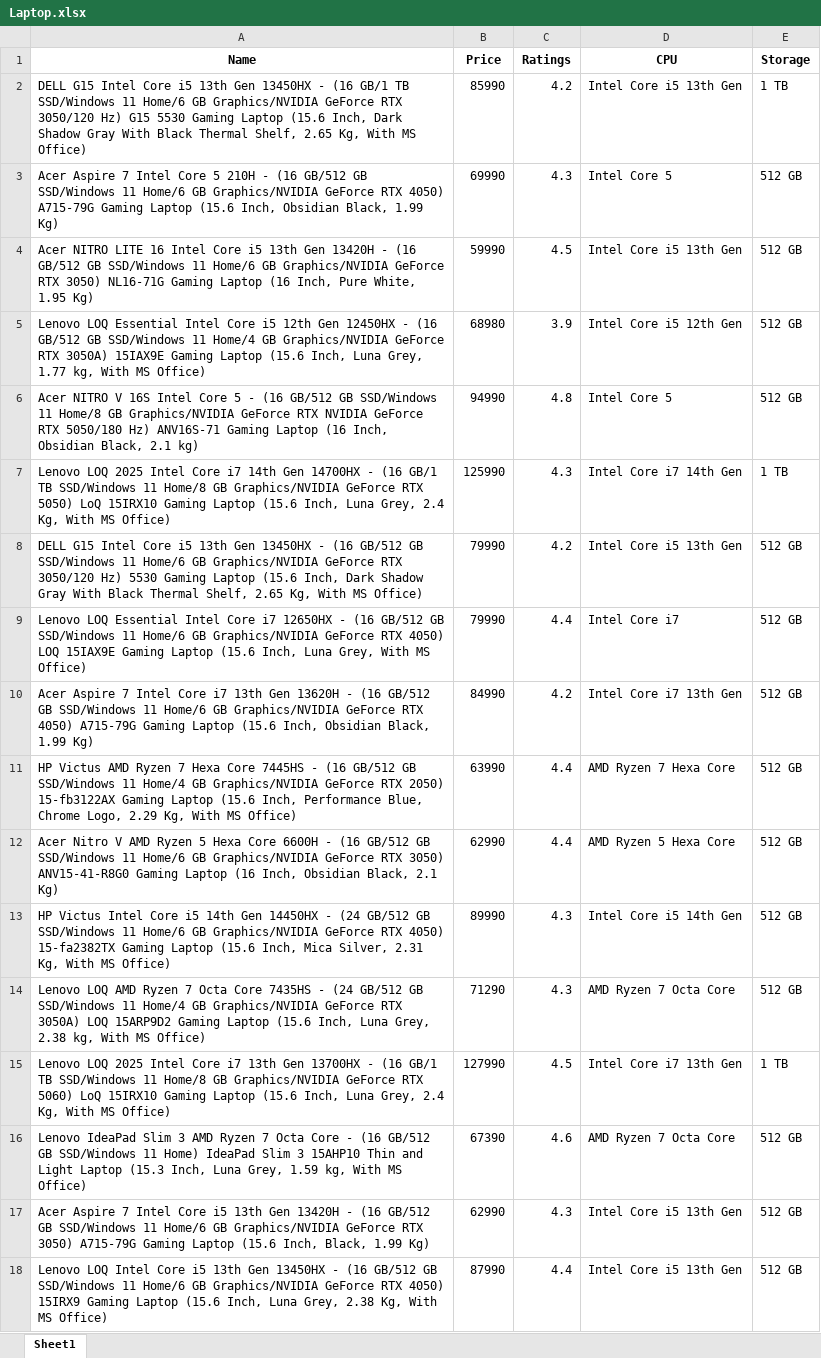
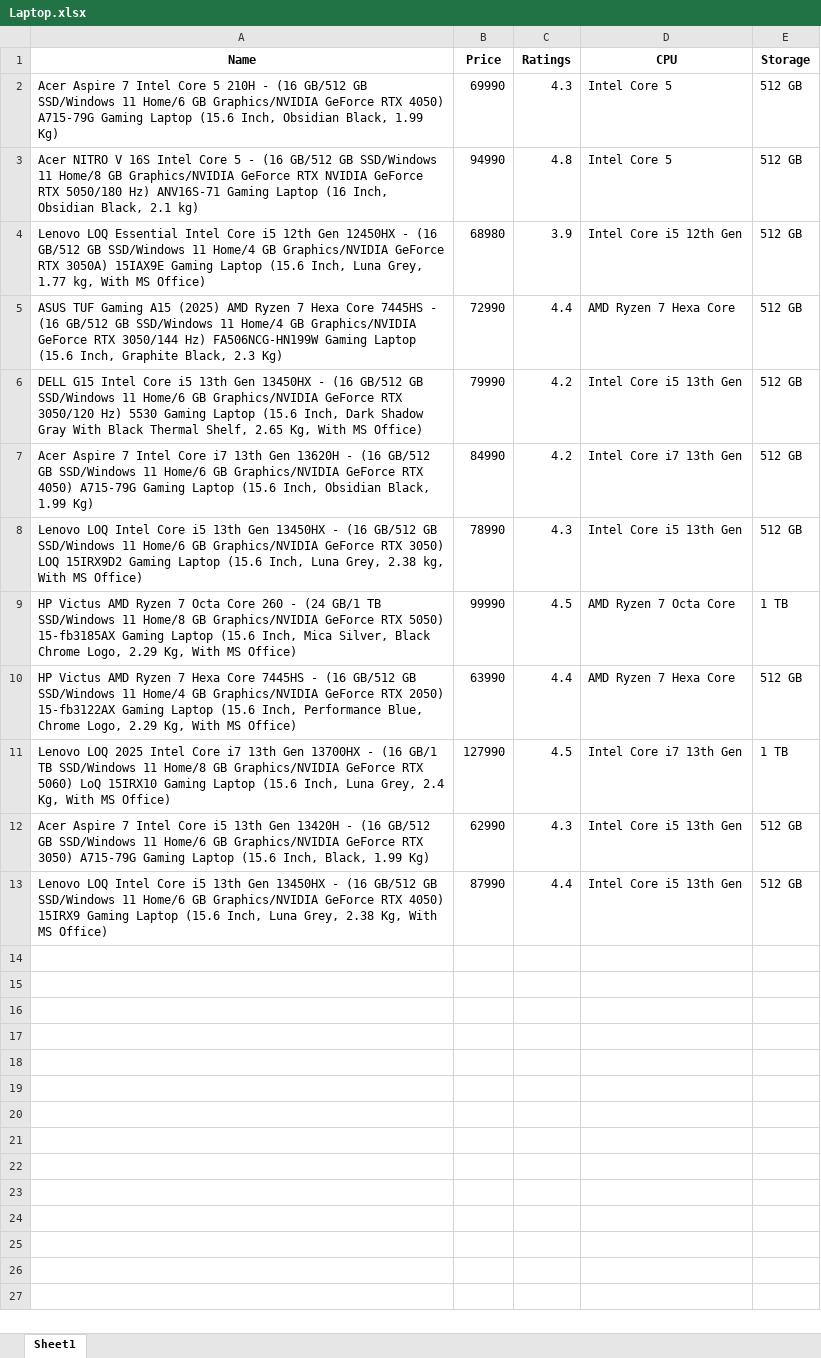
Before and after one commit to Deepak180607/ecommerce-laptop-price-analyzer, an Excel workbook: data/Laptop.xlsx, sheet Sheet1, drawn as a sheet; values as stored, in another font and other column widths than the file's, no borders; removed rows and columns are numbered as before the commit, all else as after; the diff names each change by its address in the sheet, - before the commit and + after, or states it on an @@ line.

```diff
--- a/data/Laptop.xlsx (sheet Sheet1)
+++ b/data/Laptop.xlsx (sheet Sheet1)
-row 2: DELL G15 Intel Core i5 13th Gen 13450HX - (16 GB/1 TB SSD/Windows 11 Home/6 GB Graphics/NVIDIA GeForce RTX 3050/120 Hz) G15 5530 Gaming Laptop (15.6 Inch, Dark Shadow Gray With Black Thermal Shelf, 2.65 Kg, With MS Office) | 85990 | 4.2 | Intel Core i5 13th Gen | 1 TB
-row 4: Acer NITRO LITE 16 Intel Core i5 13th Gen 13420H - (16 GB/512 GB SSD/Windows 11 Home/6 GB Graphics/NVIDIA GeForce RTX 3050) NL16-71G Gaming Laptop (16 Inch, Pure White, 1.95 Kg) | 59990 | 4.5 | Intel Core i5 13th Gen | 512 GB
@@ row 6 moved to row 3: Acer NITRO V 16S Intel Core 5 - (16 GB/5… @@
-row 7: Lenovo LOQ 2025 Intel Core i7 14th Gen 14700HX - (16 GB/1 TB SSD/Windows 11 Home/8 GB Graphics/NVIDIA GeForce RTX 5050) LoQ 15IRX10 Gaming Laptop (15.6 Inch, Luna Grey, 2.4 Kg, With MS Office) | 125990 | 4.3 | Intel Core i7 14th Gen | 1 TB
+row 5: ASUS TUF Gaming A15 (2025) AMD Ryzen 7 Hexa Core 7445HS - (16 GB/512 GB SSD/Windows 11 Home/4 GB Graphics/NVIDIA GeForce RTX 3050/144 Hz) FA506NCG-HN199W Gaming Laptop (15.6 Inch, Graphite Black, 2.3 Kg) | 72990 | 4.4 | AMD Ryzen 7 Hexa Core | 512 GB
-row 9: Lenovo LOQ Essential Intel Core i7 12650HX - (16 GB/512 GB SSD/Windows 11 Home/6 GB Graphics/NVIDIA GeForce RTX 4050) LOQ 15IAX9E Gaming Laptop (15.6 Inch, Luna Grey, With MS Office) | 79990 | 4.4 | Intel Core i7 | 512 GB
+row 8: Lenovo LOQ Intel Core i5 13th Gen 13450HX - (16 GB/512 GB SSD/Windows 11 Home/6 GB Graphics/NVIDIA GeForce RTX 3050) LOQ 15IRX9D2 Gaming Laptop (15.6 Inch, Luna Grey, 2.38 kg, With MS Office) | 78990 | 4.3 | Intel Core i5 13th Gen | 512 GB
+row 9: HP Victus AMD Ryzen 7 Octa Core 260 - (24 GB/1 TB SSD/Windows 11 Home/8 GB Graphics/NVIDIA GeForce RTX 5050) 15-fb3185AX Gaming Laptop (15.6 Inch, Mica Silver, Black Chrome Logo, 2.29 Kg, With MS Office) | 99990 | 4.5 | AMD Ryzen 7 Octa Core | 1 TB
-row 12: Acer Nitro V AMD Ryzen 5 Hexa Core 6600H - (16 GB/512 GB SSD/Windows 11 Home/6 GB Graphics/NVIDIA GeForce RTX 3050) ANV15-41-R8G0 Gaming Laptop (16 Inch, Obsidian Black, 2.1 Kg) | 62990 | 4.4 | AMD Ryzen 5 Hexa Core | 512 GB
-row 13: HP Victus Intel Core i5 14th Gen 14450HX - (24 GB/512 GB SSD/Windows 11 Home/6 GB Graphics/NVIDIA GeForce RTX 4050) 15-fa2382TX Gaming Laptop (15.6 Inch, Mica Silver, 2.31 Kg, With MS Office) | 89990 | 4.3 | Intel Core i5 14th Gen | 512 GB
-row 14: Lenovo LOQ AMD Ryzen 7 Octa Core 7435HS - (24 GB/512 GB SSD/Windows 11 Home/4 GB Graphics/NVIDIA GeForce RTX 3050A) LOQ 15ARP9D2 Gaming Laptop (15.6 Inch, Luna Grey, 2.38 kg, With MS Office) | 71290 | 4.3 | AMD Ryzen 7 Octa Core | 512 GB
-row 16: Lenovo IdeaPad Slim 3 AMD Ryzen 7 Octa Core - (16 GB/512 GB SSD/Windows 11 Home) IdeaPad Slim 3 15AHP10 Thin and Light Laptop (15.3 Inch, Luna Grey, 1.59 kg, With MS Office) | 67390 | 4.6 | AMD Ryzen 7 Octa Core | 512 GB
```
Also changed, not shown: data/cleaned_laptop.xlsx, 6 other files.
